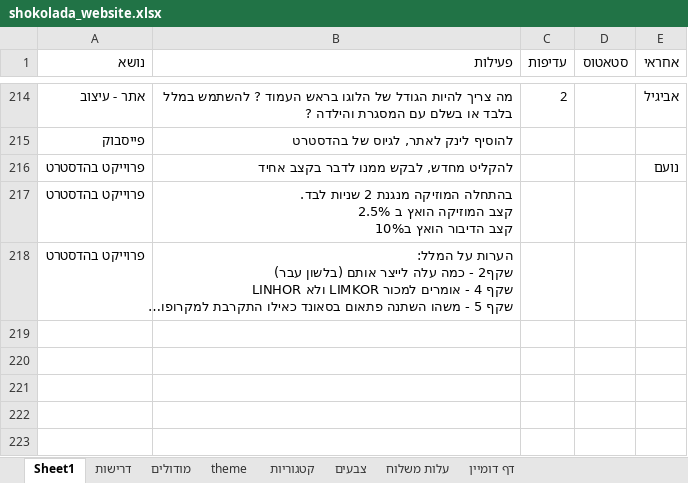
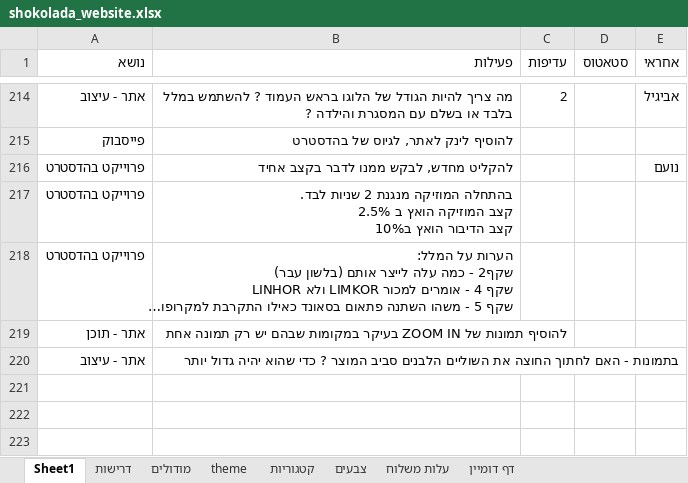
Before and after one commit to noameitan/shokolada_website_work, an Excel workbook: shokolada_website.xlsx, sheet Sheet1, drawn as a sheet; only a part is shown, gaps mark what is left out; long unchanged cells end in …; values as stored, in another font and other column widths than the file's, no borders; the diff names each change by its address in the sheet, - before the commit and + after, or states it on an @@ line.

```diff
--- a/shokolada_website.xlsx (sheet Sheet1)
+++ b/shokolada_website.xlsx (sheet Sheet1)
-row 219: (empty)
+row 219: אתר - תוכן | להוסיף תמונות של ZOOM IN בעיקר במקומות שבהם יש רק תמונה אחת
-row 220: (empty)
+row 220: אתר - עיצוב | בתמונות - האם לחתוך החוצה את השוליים הלבנים סביב המוצר ? כדי שהוא יהיה גדול יותר
```
Also changed, not shown: contentAndGraphics/categoriesAndProducts.xlsx.
